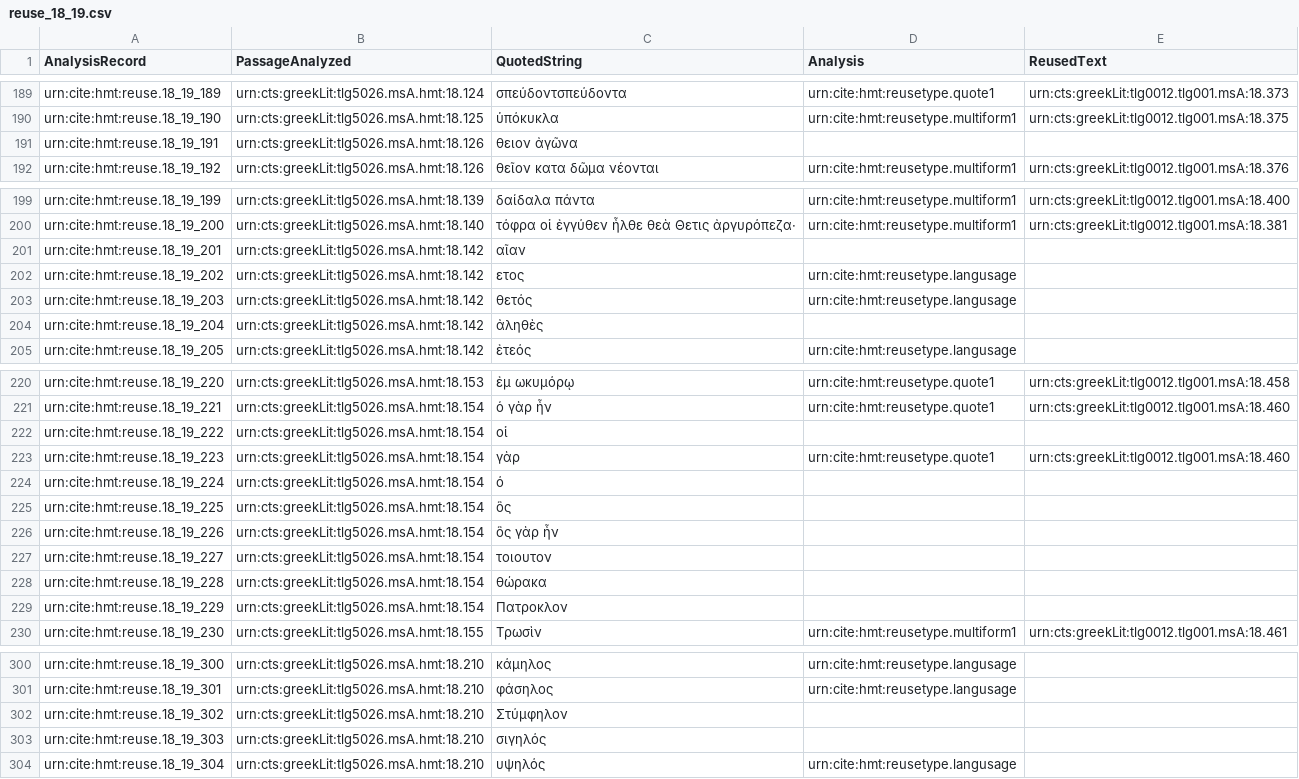
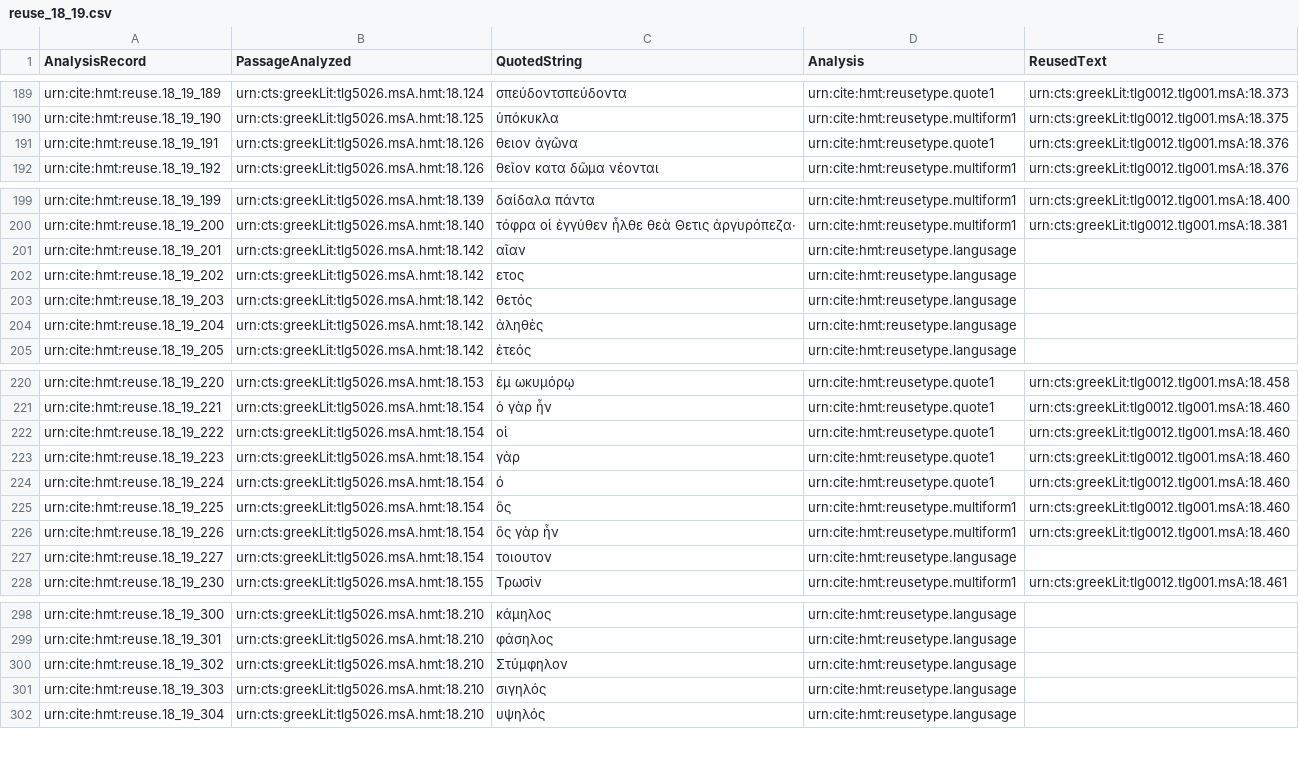
Before and after one commit to hmteditors/closed-hc-il18, a CSV file: venA/collections/reuse_18_19.csv, drawn as a sheet; only a part is shown, gaps mark what is left out; the diff covers the shown part only.

Commit message:
Update reuse_18_19.csv

```diff
--- a/venA/collections/reuse_18_19.csv
+++ b/venA/collections/reuse_18_19.csv
@@ -190,3 +190,3 @@ urn:cite:hmt:reuse.18_19_189,urn:cts:greekLit:tlg5026.msA.hmt:18.124,"σπεύδ
 urn:cite:hmt:reuse.18_19_190,urn:cts:greekLit:tlg5026.msA.hmt:18.125,"ὑπόκυκλα",urn:cite:hmt:reusetype.multiform1,urn:cts:greekLit:tlg0012.tlg001.msA:18.375
-urn:cite:hmt:reuse.18_19_191,urn:cts:greekLit:tlg5026.msA.hmt:18.126,"θειον ἀγῶνα",,
+urn:cite:hmt:reuse.18_19_191,urn:cts:greekLit:tlg5026.msA.hmt:18.126,"θειον ἀγῶνα",urn:cite:hmt:reusetype.quote1,urn:cts:greekLit:tlg0012.tlg001.msA:18.376
 urn:cite:hmt:reuse.18_19_192,urn:cts:greekLit:tlg5026.msA.hmt:18.126,"θεῖον κατα δῶμα νέονται",urn:cite:hmt:reusetype.multiform1,urn:cts:greekLit:tlg0012.tlg001.msA:18.376
@@ -200,6 +200,6 @@ urn:cite:hmt:reuse.18_19_199,urn:cts:greekLit:tlg5026.msA.hmt:18.139,"δαίδα
 urn:cite:hmt:reuse.18_19_200,urn:cts:greekLit:tlg5026.msA.hmt:18.140,"τόφρα οἱ ἐγγύθεν ἦλθε θεὰ Θετις ἀργυρόπεζα·",urn:cite:hmt:reusetype.multiform1,urn:cts:greekLit:tlg0012.tlg001.msA:18.381
-urn:cite:hmt:reuse.18_19_201,urn:cts:greekLit:tlg5026.msA.hmt:18.142,"αῖαν",,
+urn:cite:hmt:reuse.18_19_201,urn:cts:greekLit:tlg5026.msA.hmt:18.142,"αῖαν",urn:cite:hmt:reusetype.langusage,
 urn:cite:hmt:reuse.18_19_202,urn:cts:greekLit:tlg5026.msA.hmt:18.142,"ετος",urn:cite:hmt:reusetype.langusage,
 urn:cite:hmt:reuse.18_19_203,urn:cts:greekLit:tlg5026.msA.hmt:18.142,"θετός",urn:cite:hmt:reusetype.langusage,
-urn:cite:hmt:reuse.18_19_204,urn:cts:greekLit:tlg5026.msA.hmt:18.142,"ἀληθὲς",,
+urn:cite:hmt:reuse.18_19_204,urn:cts:greekLit:tlg5026.msA.hmt:18.142,"ἀληθὲς",urn:cite:hmt:reusetype.langusage,
 urn:cite:hmt:reuse.18_19_205,urn:cts:greekLit:tlg5026.msA.hmt:18.142,"ἐτεός",urn:cite:hmt:reusetype.langusage,
@@ -221,10 +221,8 @@ urn:cite:hmt:reuse.18_19_220,urn:cts:greekLit:tlg5026.msA.hmt:18.153,"ἐμ ωκ
 urn:cite:hmt:reuse.18_19_221,urn:cts:greekLit:tlg5026.msA.hmt:18.154,"ὁ γὰρ ἦν",urn:cite:hmt:reusetype.quote1,urn:cts:greekLit:tlg0012.tlg001.msA:18.460
-urn:cite:hmt:reuse.18_19_222,urn:cts:greekLit:tlg5026.msA.hmt:18.154,"οἱ",,
+urn:cite:hmt:reuse.18_19_222,urn:cts:greekLit:tlg5026.msA.hmt:18.154,"οἱ",urn:cite:hmt:reusetype.quote1,urn:cts:greekLit:tlg0012.tlg001.msA:18.460
 urn:cite:hmt:reuse.18_19_223,urn:cts:greekLit:tlg5026.msA.hmt:18.154,"γὰρ",urn:cite:hmt:reusetype.quote1,urn:cts:greekLit:tlg0012.tlg001.msA:18.460
-urn:cite:hmt:reuse.18_19_224,urn:cts:greekLit:tlg5026.msA.hmt:18.154,"ό",,
-urn:cite:hmt:reuse.18_19_225,urn:cts:greekLit:tlg5026.msA.hmt:18.154,"ὃς",,
-urn:cite:hmt:reuse.18_19_226,urn:cts:greekLit:tlg5026.msA.hmt:18.154,"ὃς γὰρ ἦν",,
-urn:cite:hmt:reuse.18_19_227,urn:cts:greekLit:tlg5026.msA.hmt:18.154,"τοιουτον",,
-urn:cite:hmt:reuse.18_19_228,urn:cts:greekLit:tlg5026.msA.hmt:18.154,"θώρακα",,
-urn:cite:hmt:reuse.18_19_229,urn:cts:greekLit:tlg5026.msA.hmt:18.154,"Πατροκλον",,
+urn:cite:hmt:reuse.18_19_224,urn:cts:greekLit:tlg5026.msA.hmt:18.154,"ό",urn:cite:hmt:reusetype.quote1,urn:cts:greekLit:tlg0012.tlg001.msA:18.460
+urn:cite:hmt:reuse.18_19_225,urn:cts:greekLit:tlg5026.msA.hmt:18.154,"ὃς",urn:cite:hmt:reusetype.multiform1,urn:cts:greekLit:tlg0012.tlg001.msA:18.460
+urn:cite:hmt:reuse.18_19_226,urn:cts:greekLit:tlg5026.msA.hmt:18.154,"ὃς γὰρ ἦν",urn:cite:hmt:reusetype.multiform1,urn:cts:greekLit:tlg0012.tlg001.msA:18.460
+urn:cite:hmt:reuse.18_19_227,urn:cts:greekLit:tlg5026.msA.hmt:18.154,"τοιουτον",urn:cite:hmt:reusetype.langusage,
 urn:cite:hmt:reuse.18_19_230,urn:cts:greekLit:tlg5026.msA.hmt:18.155,"Τρωσὶν",urn:cite:hmt:reusetype.multiform1,urn:cts:greekLit:tlg0012.tlg001.msA:18.461
@@ -301,4 +299,4 @@ urn:cite:hmt:reuse.18_19_300,urn:cts:greekLit:tlg5026.msA.hmt:18.210,"κάμηλ
 urn:cite:hmt:reuse.18_19_301,urn:cts:greekLit:tlg5026.msA.hmt:18.210,"φάσηλος",urn:cite:hmt:reusetype.langusage,
-urn:cite:hmt:reuse.18_19_302,urn:cts:greekLit:tlg5026.msA.hmt:18.210,"Στύμφηλον",,
-urn:cite:hmt:reuse.18_19_303,urn:cts:greekLit:tlg5026.msA.hmt:18.210,"σιγηλός",,
+urn:cite:hmt:reuse.18_19_302,urn:cts:greekLit:tlg5026.msA.hmt:18.210,"Στύμφηλον",urn:cite:hmt:reusetype.langusage,
+urn:cite:hmt:reuse.18_19_303,urn:cts:greekLit:tlg5026.msA.hmt:18.210,"σιγηλός",urn:cite:hmt:reusetype.langusage,
 urn:cite:hmt:reuse.18_19_304,urn:cts:greekLit:tlg5026.msA.hmt:18.210,"υψηλός",urn:cite:hmt:reusetype.langusage,
```
Also changed, not shown: 2 edited cells elsewhere in this file.
